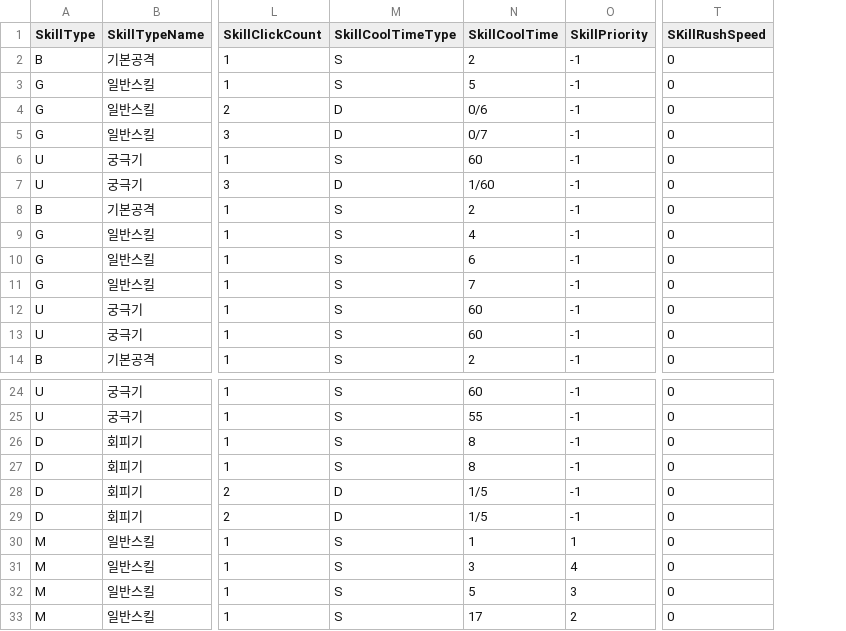
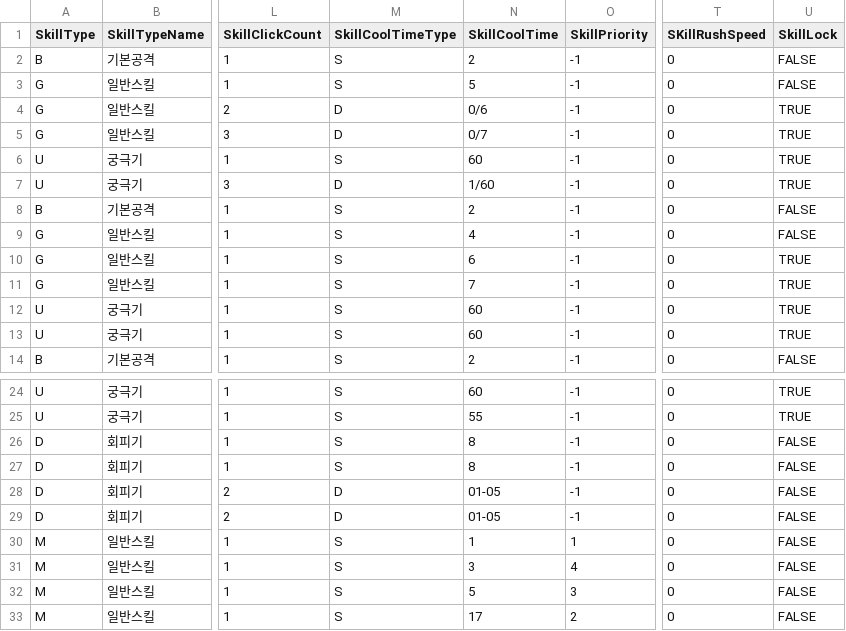
Before and after one commit to yjy1175/AgentCute, a CSV file: Assets/Resources/CSVFile/Skill.csv, drawn as a sheet; only a part is shown, gaps mark what is left out; the diff names each change by its address in the sheet, - before the commit and + after, or states it on an @@ line.

Commit message:
feat(EquipLock) : add Equip Lock Parse
1. 장비 및 스킬 해금 정보 저장 및 불러오기 추가

```diff
--- a/Assets/Resources/CSVFile/Skill.csv
+++ b/Assets/Resources/CSVFile/Skill.csv
+column U (SkillLock), rows 2-14: FALSE | FALSE | TRUE | TRUE | TRUE | TRUE | FALSE | FALSE | TRUE | TRUE | TRUE | TRUE | FALSE; rows 24-33: TRUE | TRUE | FALSE | FALSE | FALSE | FALSE | FALSE | FALSE | FALSE | FALSE
-N28:N29 (SkillCoolTime): 1/5
+N28:N29 (SkillCoolTime): 01-05
```
Also changed, not shown: Assets/Resources/CSVFile/Costume.csv, Assets/Resources/CSVFile/Weapon.csv, 6 other files.
